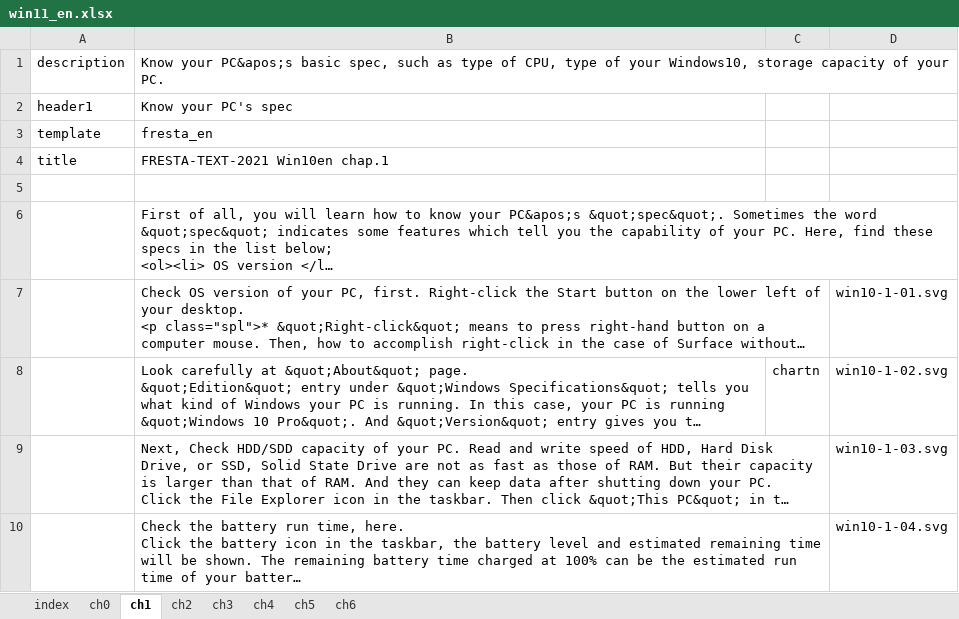
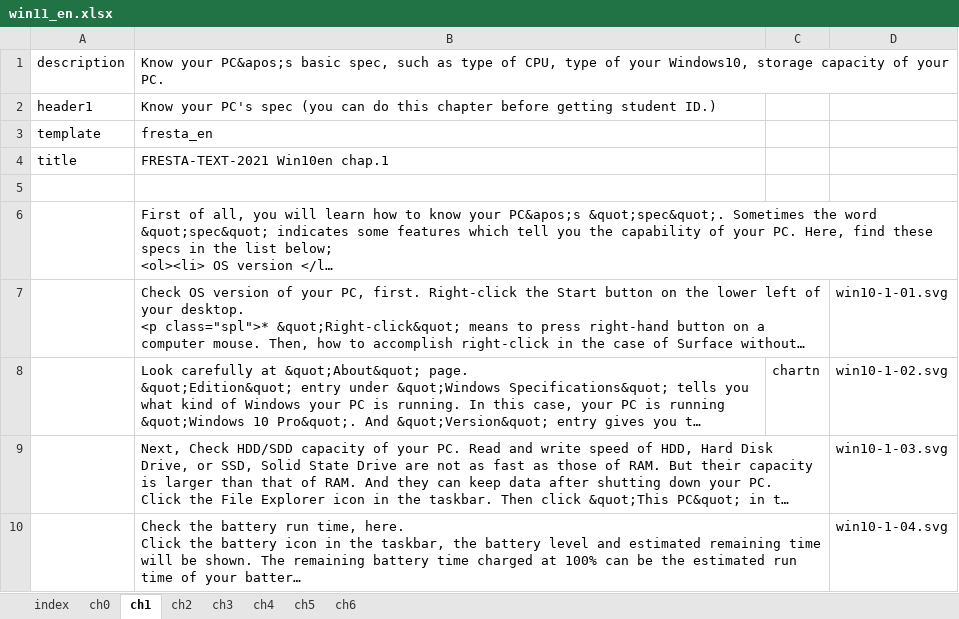
Before and after one commit to gnutar/fresta, an Excel workbook: win11_en.xlsx, sheet ch1, drawn as a sheet; long unchanged cells end in …; values as stored, in another font and other column widths than the file's, no borders; the diff names each change by its address in the sheet, - before the commit and + after, or states it on an @@ line.

Commit message:
Ditto (only chapter title)

```diff
--- a/win11_en.xlsx (sheet ch1)
+++ b/win11_en.xlsx (sheet ch1)
-B2: …PC's spec
+B2: …PC's spec (you can do this chapter before getting student ID.)
```
Also changed, not shown: sheet ch0.
